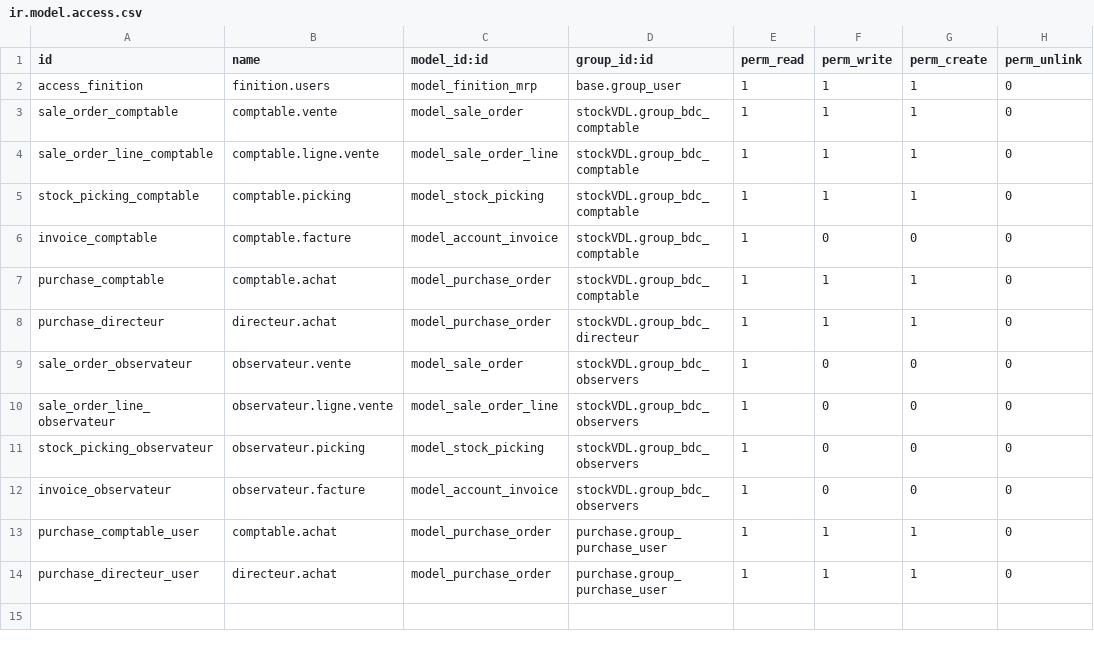
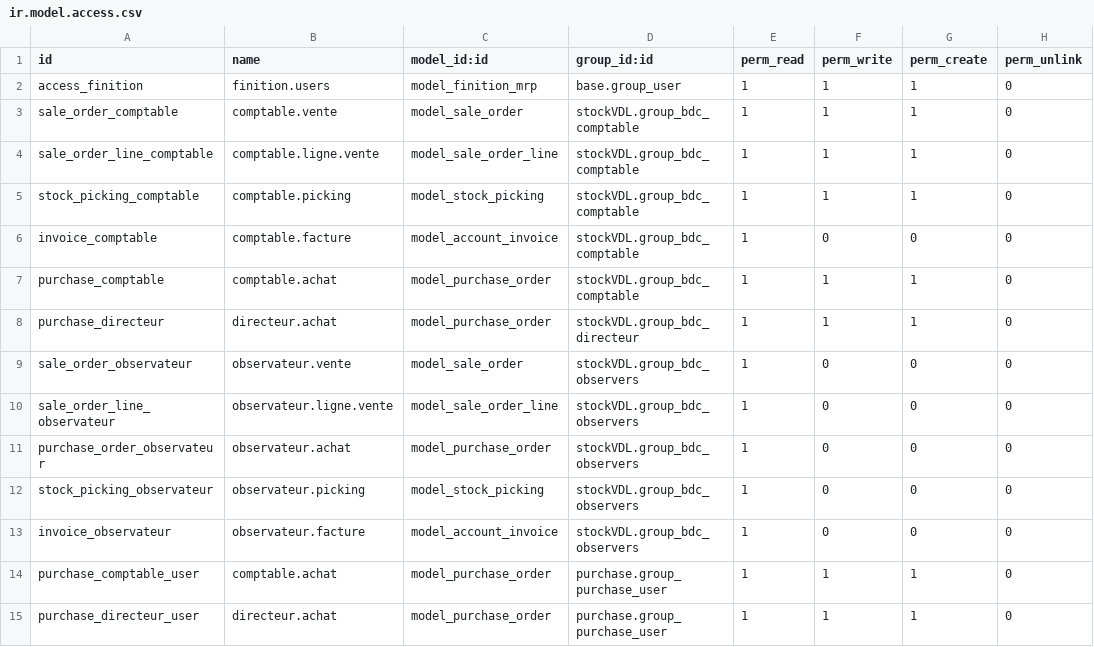
Before and after one commit to BenjaHe/stockVDL, a CSV file: security/ir.model.access.csv, drawn as a sheet.

```diff
--- a/security/ir.model.access.csv
+++ b/security/ir.model.access.csv
@@ -10,2 +10,3 @@ sale_order_observateur,observateur.vente,model_sale_order,stockVDL.group_bdc_obs
 sale_order_line_observateur,observateur.ligne.vente,model_sale_order_line,stockVDL.group_bdc_observers,1,0,0,0
+purchase_order_observateur,observateur.achat,model_purchase_order,stockVDL.group_bdc_observers,1,0,0,0
 stock_picking_observateur,observateur.picking,model_stock_picking,stockVDL.group_bdc_observers,1,0,0,0
```
